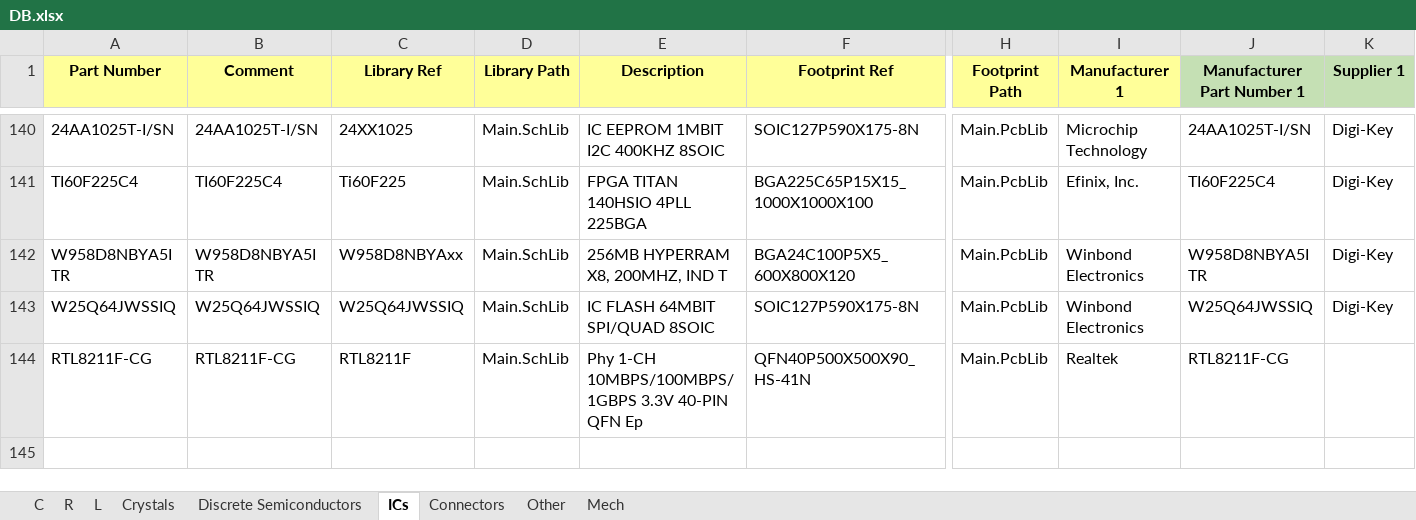
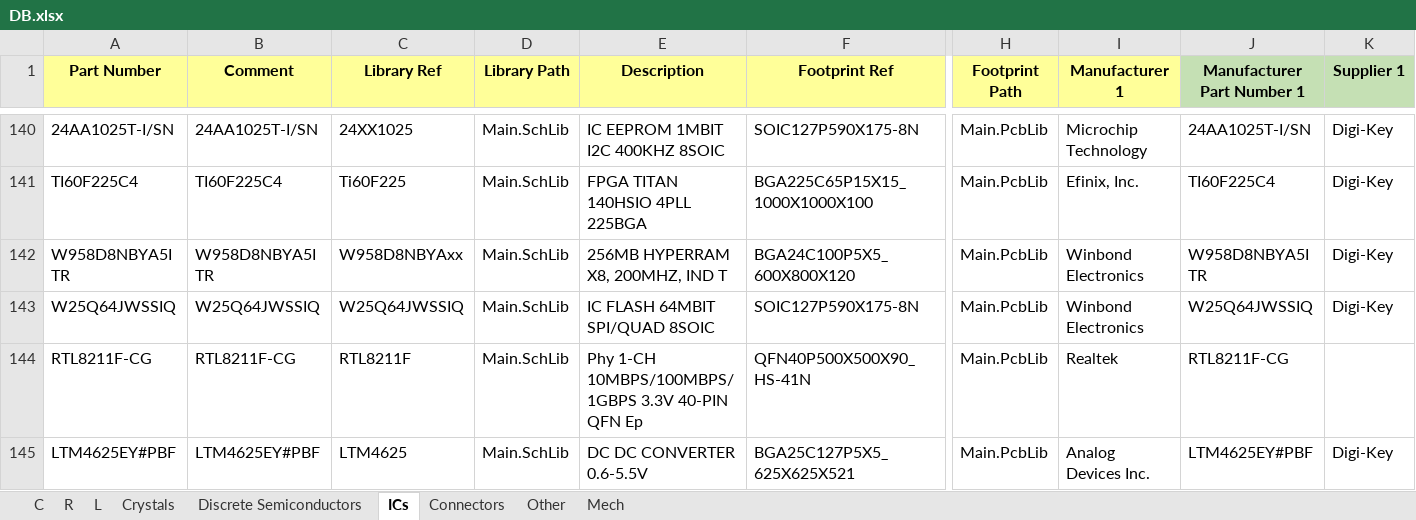
Before and after one commit to User330639/LIBS, an Excel workbook: Altium/DB.xlsx, sheet ICs, drawn as a sheet; only a part is shown, gaps mark what is left out; values as stored, in another font and other column widths than the file's, no borders; charts and pictures not drawn; rows hold the shown columns only; the diff names each change by its address in the sheet, - before the commit and + after, or states it on an @@ line.

```diff
--- a/Altium/DB.xlsx (sheet ICs)
+++ b/Altium/DB.xlsx (sheet ICs)
+row 145: LTM4625EY#PBF | LTM4625EY#PBF | LTM4625 | Main.SchLib | DC DC CONVERTER 0.6-5.5V | BGA25C127P5X5_625X625X521 | Main.PcbLib | Analog Devices Inc. | LTM4625EY#PBF | Digi-Key
```
Also changed, not shown: 2 other files.
